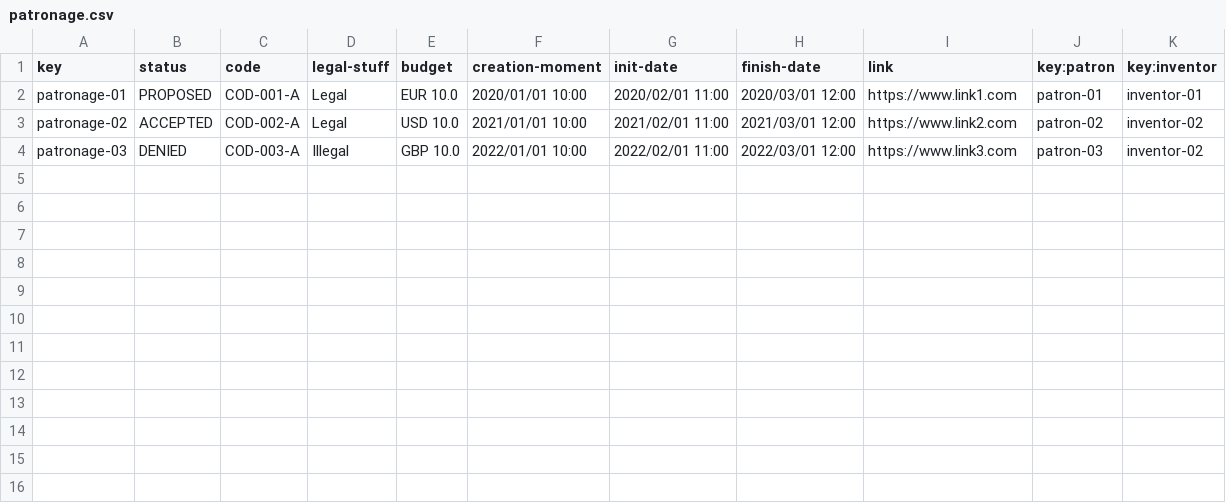
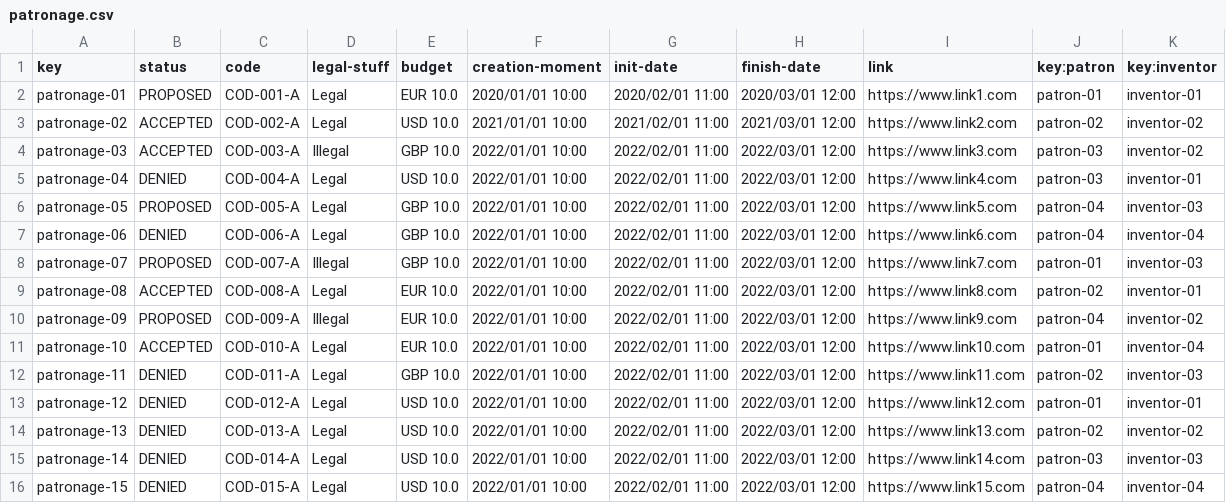
Before and after one commit to danmarsua1/Acme-Recipes, a CSV file: bin/src/main/webapp/WEB-INF/resources/sample-data/patronage.csv, drawn as a sheet.

```diff
--- a/bin/src/main/webapp/WEB-INF/resources/sample-data/patronage.csv
+++ b/bin/src/main/webapp/WEB-INF/resources/sample-data/patronage.csv
@@ -3,2 +3,14 @@ patronage-01,PROPOSED,COD-001-A,Legal,EUR 10.0,2020/01/01 10:00,2020/02/01 11:00
 patronage-02,ACCEPTED,COD-002-A,Legal,USD 10.0,2021/01/01 10:00,2021/02/01 11:00,2021/03/01 12:00,https://www.link2.com,patron-02,inventor-02
-patronage-03,DENIED,COD-003-A,Illegal,GBP 10.0,2022/01/01 10:00,2022/02/01 11:00,2022/03/01 12:00,https://www.link3.com,patron-03,inventor-02
+patronage-03,ACCEPTED,COD-003-A,Illegal,GBP 10.0,2022/01/01 10:00,2022/02/01 11:00,2022/03/01 12:00,https://www.link3.com,patron-03,inventor-02
+patronage-04,DENIED,COD-004-A,Legal,USD 10.0,2022/01/01 10:00,2022/02/01 11:00,2022/03/01 12:00,https://www.link4.com,patron-03,inventor-01
+patronage-05,PROPOSED,COD-005-A,Legal,GBP 10.0,2022/01/01 10:00,2022/02/01 11:00,2022/03/01 12:00,https://www.link5.com,patron-04,inventor-03
+patronage-06,DENIED,COD-006-A,Legal,GBP 10.0,2022/01/01 10:00,2022/02/01 11:00,2022/03/01 12:00,https://www.link6.com,patron-04,inventor-04
+patronage-07,PROPOSED,COD-007-A,Illegal,GBP 10.0,2022/01/01 10:00,2022/02/01 11:00,2022/03/01 12:00,https://www.link7.com,patron-01,inventor-03
+patronage-08,ACCEPTED,COD-008-A,Legal,EUR 10.0,2022/01/01 10:00,2022/02/01 11:00,2022/03/01 12:00,https://www.link8.com,patron-02,inventor-01
+patronage-09,PROPOSED,COD-009-A,Illegal,EUR 10.0,2022/01/01 10:00,2022/02/01 11:00,2022/03/01 12:00,https://www.link9.com,patron-04,inventor-02
+patronage-10,ACCEPTED,COD-010-A,Legal,EUR 10.0,2022/01/01 10:00,2022/02/01 11:00,2022/03/01 12:00,https://www.link10.com,patron-01,inventor-04
+patronage-11,DENIED,COD-011-A,Legal,GBP 10.0,2022/01/01 10:00,2022/02/01 11:00,2022/03/01 12:00,https://www.link11.com,patron-02,inventor-03
+patronage-12,DENIED,COD-012-A,Legal,USD 10.0,2022/01/01 10:00,2022/02/01 11:00,2022/03/01 12:00,https://www.link12.com,patron-01,inventor-01
+patronage-13,DENIED,COD-013-A,Legal,USD 10.0,2022/01/01 10:00,2022/02/01 11:00,2022/03/01 12:00,https://www.link13.com,patron-02,inventor-02
+patronage-14,DENIED,COD-014-A,Legal,USD 10.0,2022/01/01 10:00,2022/02/01 11:00,2022/03/01 12:00,https://www.link14.com,patron-03,inventor-03
+patronage-15,DENIED,COD-015-A,Legal,USD 10.0,2022/01/01 10:00,2022/02/01 11:00,2022/03/01 12:00,https://www.link15.com,patron-04,inventor-04
```
Also changed, not shown: bin/src/main/webapp/WEB-INF/resources/sample-data/patronage-report.csv, src/main/webapp/WEB-INF/resources/sample-data/patronage-report.csv, 5 other files.
